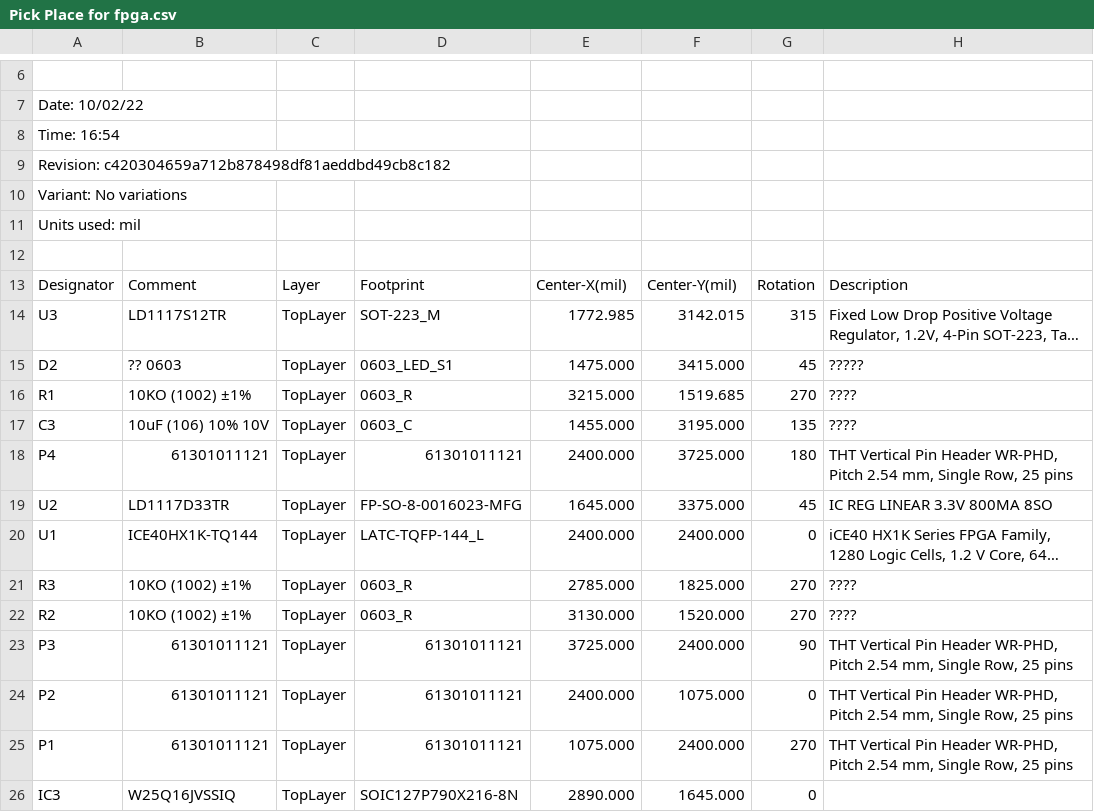
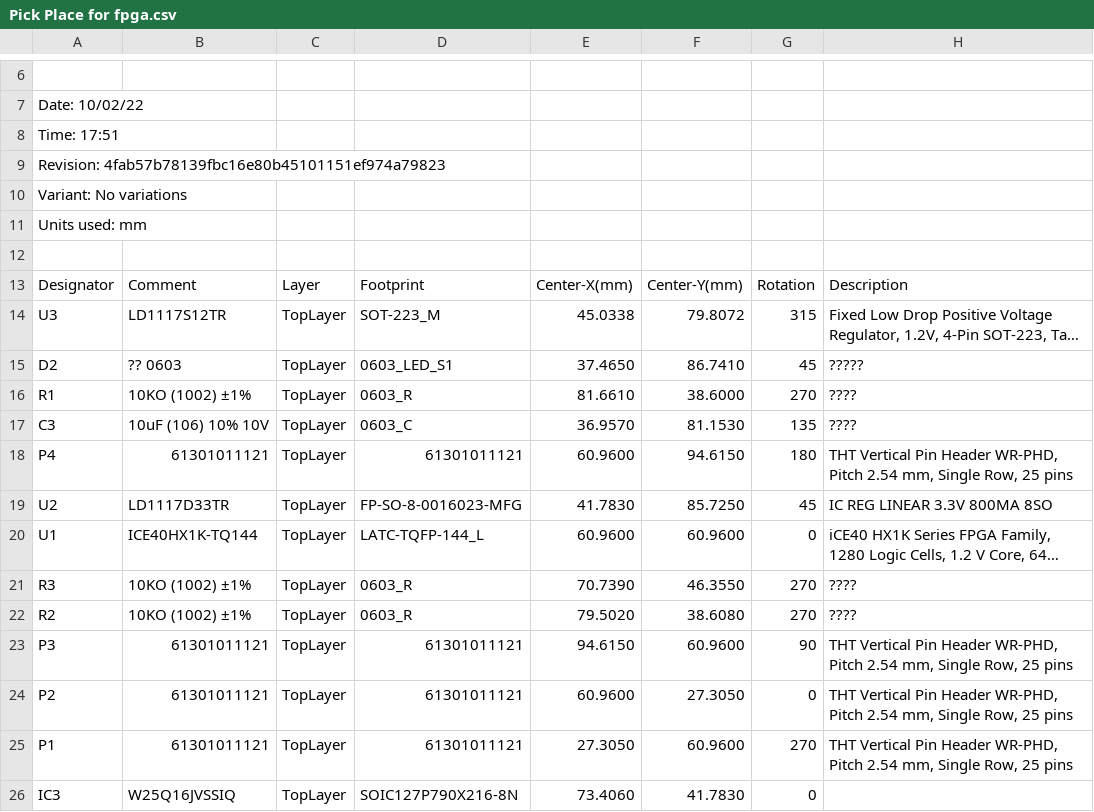
Before and after one commit to ThatAquarel/rv32i_dev, a CSV file: Hardware/rv32i_altium/Project Outputs for rv32i_altium/Pick Place for fpga.csv, drawn as a sheet; only a part is shown, gaps mark what is left out; long unchanged cells end in …; the diff covers the shown part only; the diff names each change by its address in the sheet, - before the commit and + after, or states it on an @@ line.

```diff
--- a/Hardware/rv32i_altium/Project Outputs for rv32i_altium/Pick Place for fpga.csv
+++ b/Hardware/rv32i_altium/Project Outputs for rv32i_altium/Pick Place for fpga.csv
-A8: Time: 16:54
+A8: Time: 17:51
-A9: Revision: c420304659a712b878498df81aeddbd49cb8c182
+A9: Revision: 4fab57b78139fbc16e80b45101151ef974a79823
-A11: Units used: mil
+A11: Units used: mm
-E13: Center-X(mil)
+E13: Center-X(mm)
-F13: Center-Y(mil)
+F13: Center-Y(mm)
-E14: 1772.985
+E14: 45.0338
-F14: 3142.015
+F14: 79.8072
-E15: 1475.000
+E15: 37.4650
-F15: 3415.000
+F15: 86.7410
-E16: 3215.000
+E16: 81.6610
-F16: 1519.685
+F16: 38.6000
-E17: 1455.000
+E17: 36.9570
-F17: 3195.000
+F17: 81.1530
-E18: 2400.000
+E18: 60.9600
-F18: 3725.000
+F18: 94.6150
-E19: 1645.000
+E19: 41.7830
-F19: 3375.000
+F19: 85.7250
-E20: 2400.000
+E20: 60.9600
-F20: 2400.000
+F20: 60.9600
-E21: 2785.000
+E21: 70.7390
-F21: 1825.000
+F21: 46.3550
-E22: 3130.000
+E22: 79.5020
-F22: 1520.000
+F22: 38.6080
-E23: 3725.000
+E23: 94.6150
-F23: 2400.000
+F23: 60.9600
-E24: 2400.000
+E24: 60.9600
-F24: 1075.000
+F24: 27.3050
-E25: 1075.000
+E25: 27.3050
-F25: 2400.000
+F25: 60.9600
-E26: 2890.000
+E26: 73.4060
-F26: 1645.000
+F26: 41.7830
```
Also changed, not shown: 6 edited cells elsewhere in this file, 6 other files.
